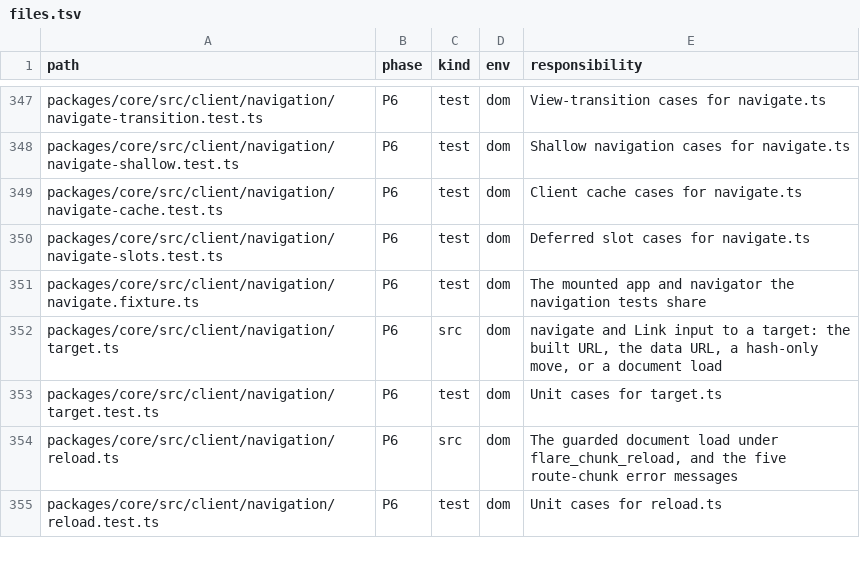
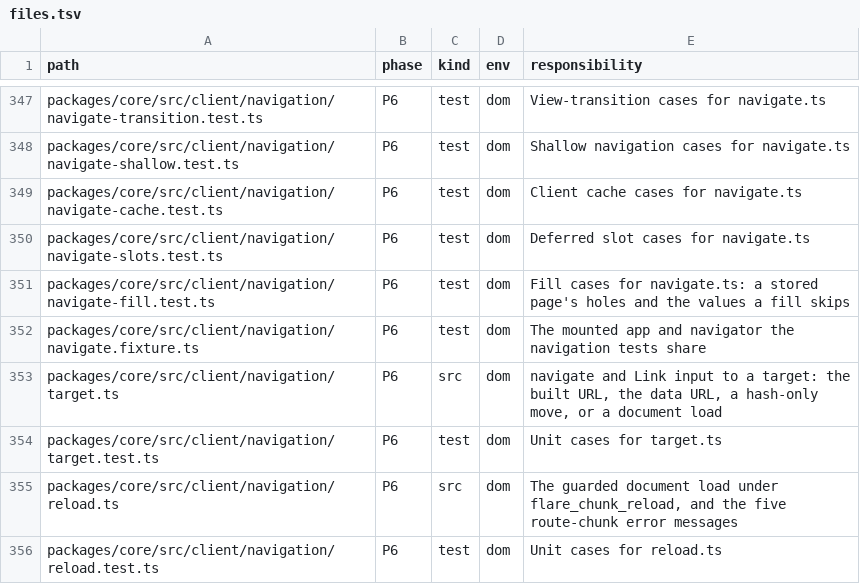
Before and after one commit to lovrozagar/flare, a TSV file: blueprint/files.tsv, drawn as a sheet; only a part is shown, gaps mark what is left out; the diff names each change by its address in the sheet, - before the commit and + after, or states it on an @@ line.

Commit message:
fix(bit-06): the post-hydrate fill commits once its values are in
After hydrate a stored page fills its holes with one `_flare=fill` revalidation. It committed at
`r`, while the values it carried were still pending, so Solid held the router snapshot until
they landed, with nothing on screen acknowledging it: 108 ms on WebKit at rest, past Solid's
200 ms SILENT_HOLD warning under load (CI 38532044099, bun-dev-webkit /changelog).

The navigator now waits for the fill's response to end before it commits, outside the tracked
navigation so a background fill shows no progress, and still lets a newer navigation win. The
hole values settle through their slots as before; only the store write waits.

Skipping the store-resolved values in the fill was ruled and dropped: the client's only source
for them is the fill, so the skip left `latest` pending and the root showed "Something broke".

Measured, Solid's hold history on a dev /changelog load: one hold of 1 ms on Chromium and on
WebKit. The full 18-project grid passed, 950 of 950.

Blueprint: bits/10 navigate-fill rows, bits/15 `fill holds nothing`, dx/defer.md, files.tsv
(navigate-fill.test.ts). BUGS.md 89 added; 88 and 92 to 95 reserved; map and Verify 96, 97.

```diff
--- a/blueprint/files.tsv
+++ b/blueprint/files.tsv
+row 351: packages/core/src/client/navigation/navigate-fill.test.ts | P6 | test | dom | Fill cases for navigate.ts: a stored page's holes and the values a fill skips
```
Also changed, not shown: 10 other files.
